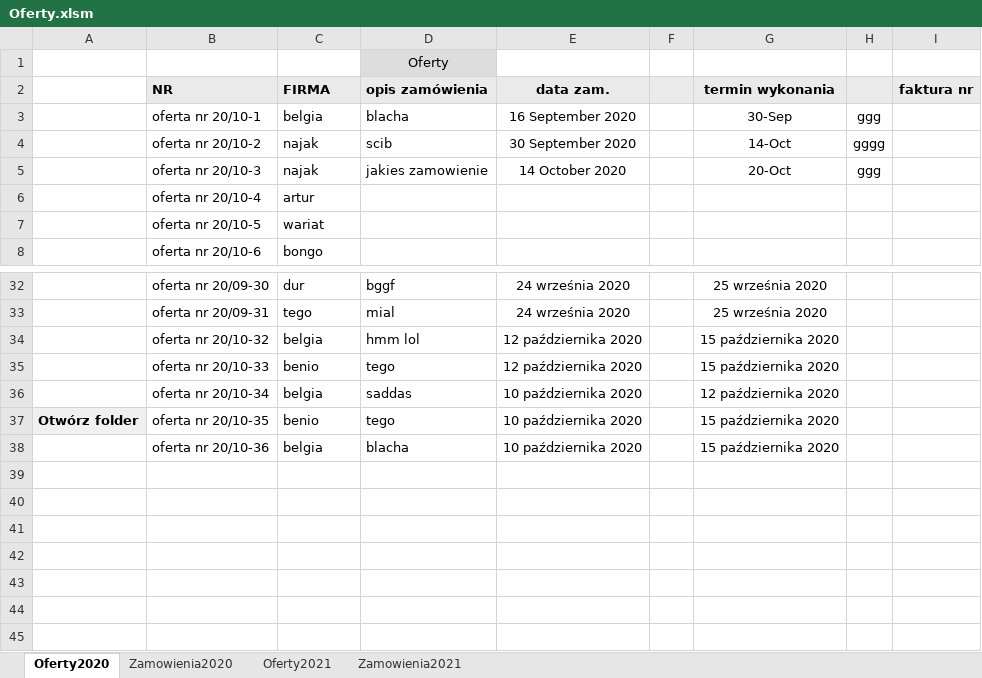
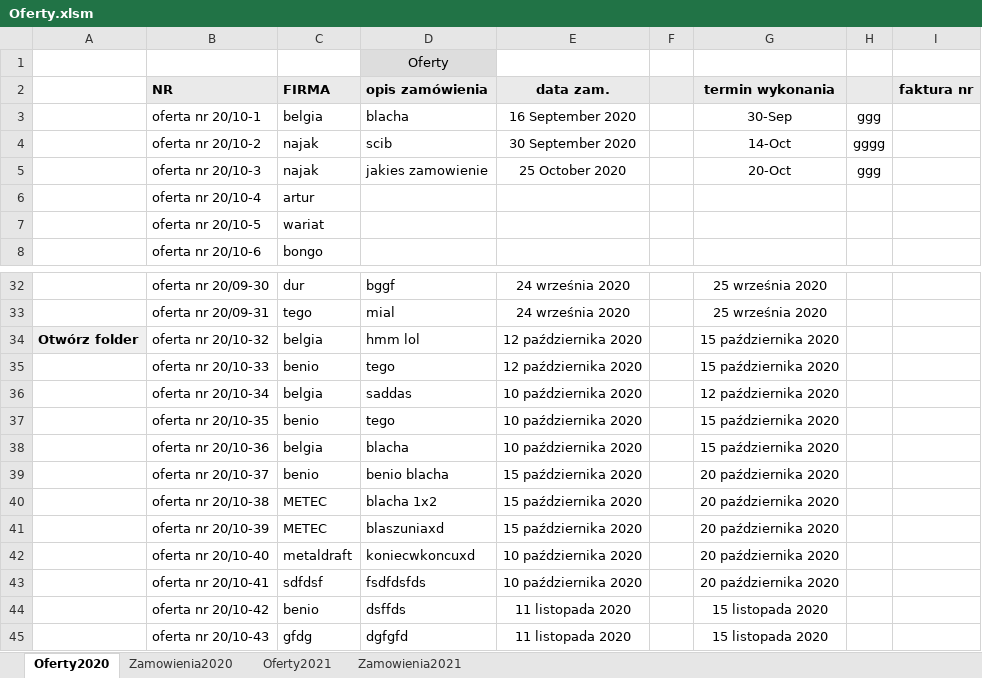
Before and after one commit to hubertbodek/vbaAmir, an Excel workbook: Oferty.xlsm, sheet Oferty2020, drawn as a sheet; only a part is shown, gaps mark what is left out; values as stored, in another font and other column widths than the file's, no borders; charts and pictures not drawn; the diff names each change by its address in the sheet, - before the commit and + after, or states it on an @@ line.

```diff
--- a/Oferty.xlsm (sheet Oferty2020)
+++ b/Oferty.xlsm (sheet Oferty2020)
-E5 (data zam.): 14 October 2020
+E5 (data zam.): 25 October 2020
-A34: (empty)
+A34: Otwórz folder
-A34 fill: none
+A34 fill: #F0F0F0
-A37: Otwórz folder
+A37: (empty)
-A37 fill: #F0F0F0
+A37 fill: none
+row 39:  | oferta nr 20/10-37 | benio | benio blacha | 15 października 2020 |  | 20 października 2020
+row 40:  | oferta nr 20/10-38 | METEC | blacha 1x2 | 15 października 2020 |  | 20 października 2020
+row 41:  | oferta nr 20/10-39 | METEC | blaszuniaxd | 15 października 2020 |  | 20 października 2020
+row 42:  | oferta nr 20/10-40 | metaldraft | koniecwkoncuxd | 10 października 2020 |  | 20 października 2020
+row 43:  | oferta nr 20/10-41 | sdfdsf | fsdfdsfds | 10 października 2020 |  | 20 października 2020
+row 44:  | oferta nr 20/10-42 | benio | dsffds | 11 listopada 2020 |  | 15 listopada 2020
+row 45:  | oferta nr 20/10-43 | gfdg | dgfgfd | 11 listopada 2020 |  | 15 listopada 2020
```
Also changed, not shown: sheet Zamowienia2020, sheet Zamowienia2021, sheet Oferty2021, charts or pictures, Wycena.xlsm.
